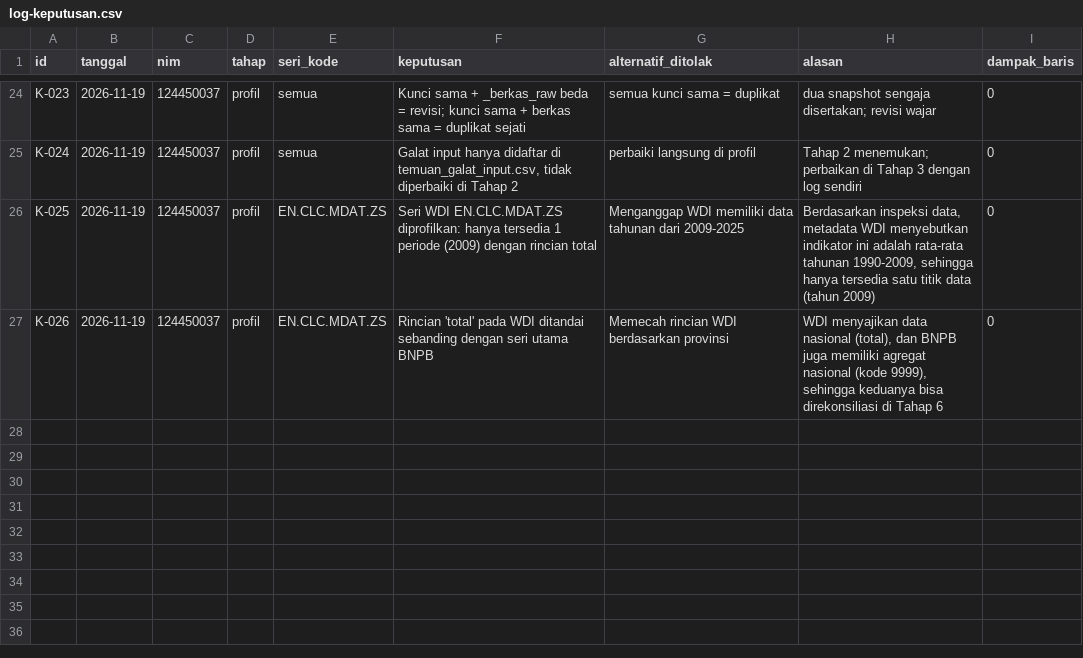
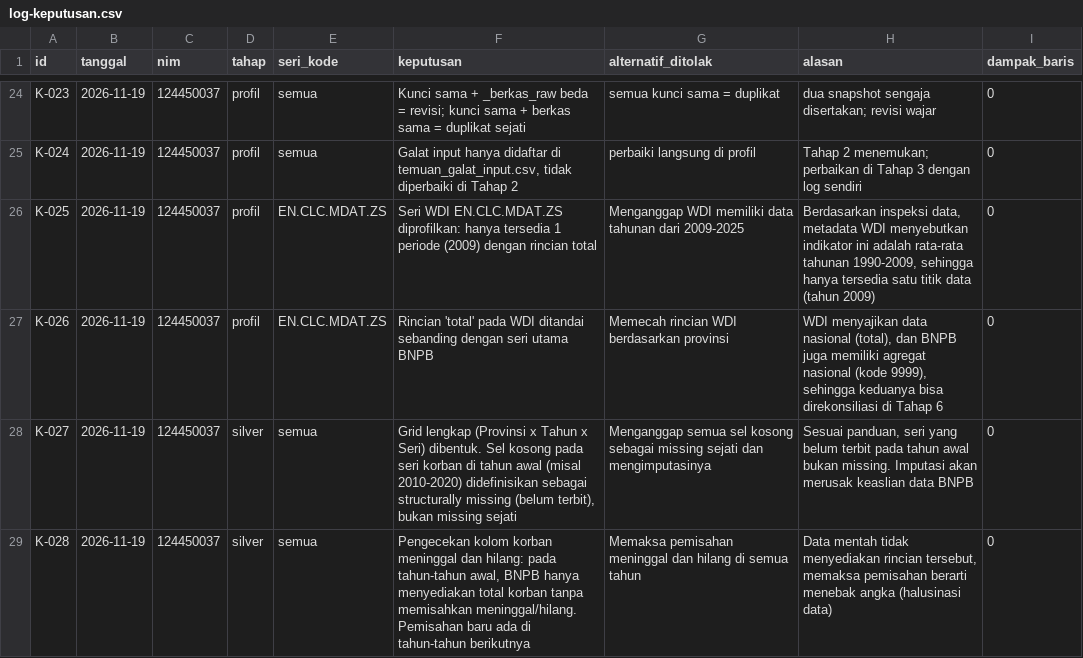
Before and after one commit to MuhRazan/capstone-dw-kelompok-22, a CSV file: log-keputusan.csv, drawn as a sheet; only a part is shown, gaps mark what is left out; the diff names each change by its address in the sheet, - before the commit and + after, or states it on an @@ line.

Commit message:
feat(profil): bentuk grid lengkap, laporan kelengkapan panel, dan log structurally missing

```diff
--- a/log-keputusan.csv
+++ b/log-keputusan.csv
+row 28: K-027 | 2026-11-19 | 124450037 | silver | semua | Grid lengkap (Provinsi x Tahun x Seri) dibentuk. Sel kosong pada seri korban di tahun awal (misal 2010-2020) didefinisikan sebagai structurally missing (belum terbit), bukan missing sejati | Menganggap semua sel kosong sebagai missing sejati dan mengimputasinya | Sesuai panduan, seri yang belum terbit pada tahun awal bukan missing. Imputasi akan merusak keaslian data BNPB | 0
+row 29: K-028 | 2026-11-19 | 124450037 | silver | semua | Pengecekan kolom korban meninggal dan hilang: pada tahun-tahun awal, BNPB hanya menyediakan total korban tanpa memisahkan meninggal/hilang. Pemisahan baru ada di tahun-tahun berikutnya | Memaksa pemisahan meninggal dan hilang di semua tahun | Data mentah tidak menyediakan rincian tersebut, memaksa pemisahan berarti menebak angka (halusinasi data) | 0
```
Also changed, not shown: 4 other files.
